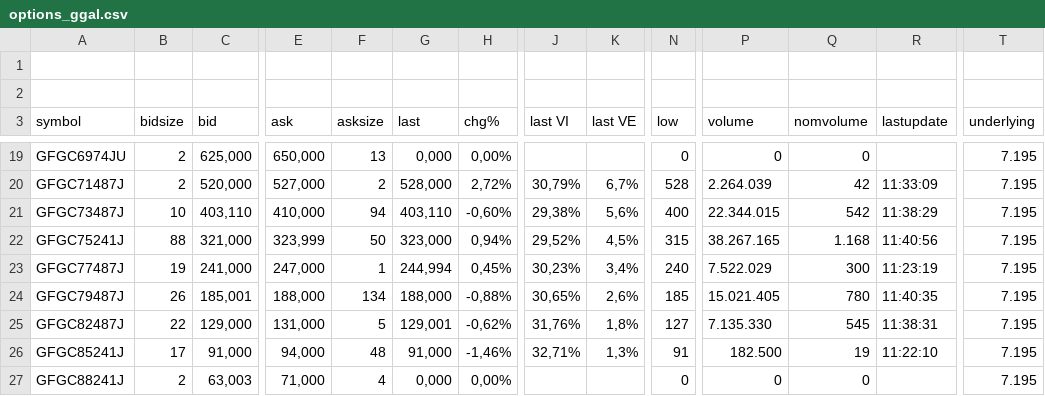
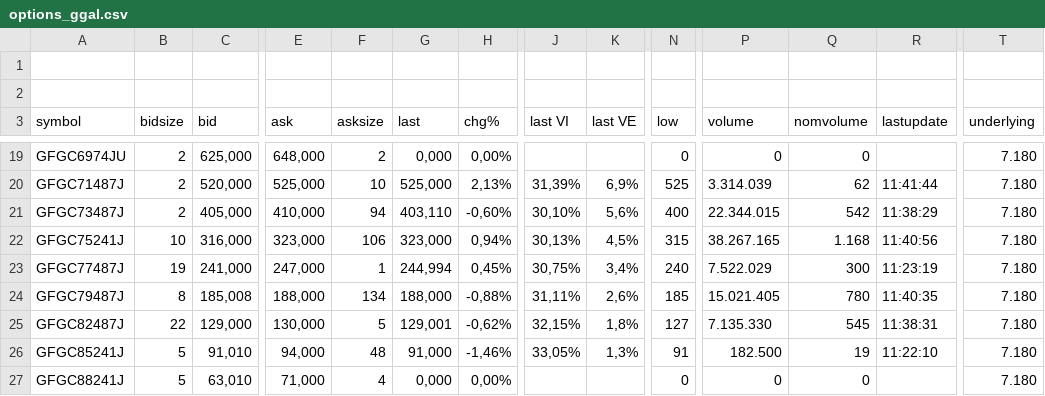
Before and after one commit to ruizsantiago136-cell/ggal-data, a CSV file: options_ggal.csv, drawn as a sheet; only a part is shown, gaps mark what is left out; the diff covers the shown part only; the diff names each change by its address in the sheet, - before the commit and + after, or states it on an @@ line.

```diff
--- a/options_ggal.csv
+++ b/options_ggal.csv
-E19 (ask): 650,000
+E19 (ask): 648,000
-F19 (asksize): 13
+F19 (asksize): 2
-T19:T27 (underlying): 7.195
+T19:T27 (underlying): 7.180
-E20 (ask): 527,000
+E20 (ask): 525,000
-F20 (asksize): 2
+F20 (asksize): 10
-G20 (last): 528,000
+G20 (last): 525,000
-H20 (chg%): 2,72%
+H20 (chg%): 2,13%
-J20 (last VI): 30,79%
+J20 (last VI): 31,39%
-K20 (last VE): 6,7%
+K20 (last VE): 6,9%
-N20 (low): 528
+N20 (low): 525
-P20 (volume): 2.264.039
+P20 (volume): 3.314.039
-Q20 (nomvolume): 42
+Q20 (nomvolume): 62
-R20 (lastupdate): 11:33:09
+R20 (lastupdate): 11:41:44
-B21 (bidsize): 10
+B21 (bidsize): 2
-C21 (bid): 403,110
+C21 (bid): 405,000
-J21 (last VI): 29,38%
+J21 (last VI): 30,10%
-B22 (bidsize): 88
+B22 (bidsize): 10
-C22 (bid): 321,000
+C22 (bid): 316,000
-E22 (ask): 323,999
+E22 (ask): 323,000
-F22 (asksize): 50
+F22 (asksize): 106
-J22 (last VI): 29,52%
+J22 (last VI): 30,13%
-J23 (last VI): 30,23%
+J23 (last VI): 30,75%
-B24 (bidsize): 26
+B24 (bidsize): 8
-C24 (bid): 185,001
+C24 (bid): 185,008
-J24 (last VI): 30,65%
+J24 (last VI): 31,11%
-E25 (ask): 131,000
+E25 (ask): 130,000
-J25 (last VI): 31,76%
+J25 (last VI): 32,15%
-B26 (bidsize): 17
+B26 (bidsize): 5
-C26 (bid): 91,000
+C26 (bid): 91,010
-J26 (last VI): 32,71%
+J26 (last VI): 33,05%
-B27 (bidsize): 2
+B27 (bidsize): 5
-C27 (bid): 63,003
+C27 (bid): 63,010
```
Also changed, not shown: 157 edited cells elsewhere in this file.
